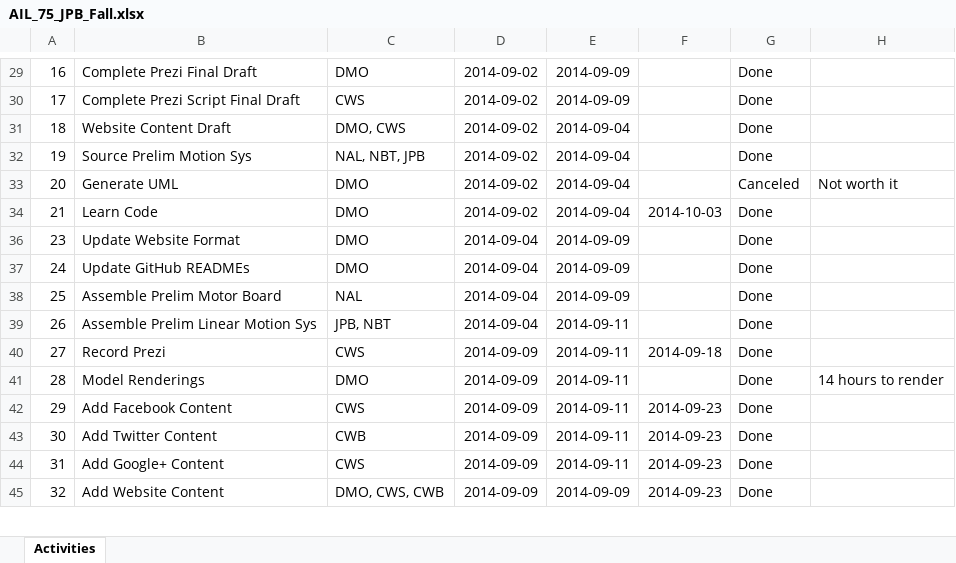
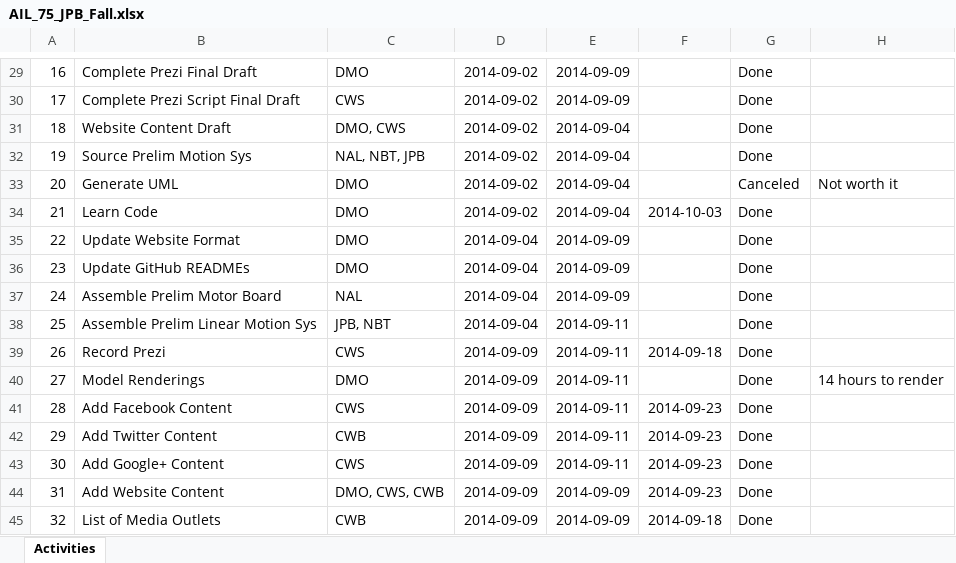
Before and after one commit to dan-olsen/SeniorDesign, an Excel workbook: Logistics/AIL_75_JPB_Fall.xlsx, sheet Activities, drawn as a sheet; only a part is shown, gaps mark what is left out; values as stored, in another font and other column widths than the file's, no borders; table styles not drawn; the diff covers the shown part only; the diff names each change by its address in the sheet, - before the commit and + after, or states it on an @@ line.

Commit message:
Remove empty row

```diff
--- a/Logistics/AIL_75_JPB_Fall.xlsx (sheet Activities)
+++ b/Logistics/AIL_75_JPB_Fall.xlsx (sheet Activities)
+row 35: 22 | Update Website Format | DMO | 2014-09-04 | 2014-09-09 |  | Done
-B36: Update Website Format
+B36: Update GitHub READMEs
-B37: Update GitHub READMEs
+B37: Assemble Prelim Motor Board
-C37: DMO
+C37: NAL
-B38: Assemble Prelim Motor Board
+B38: Assemble Prelim Linear Motion Sys
-C38: NAL
+C38: JPB, NBT
-E38: 2014-09-09
+E38: 2014-09-11
-B39: Assemble Prelim Linear Motion Sys
+B39: Record Prezi
-C39: JPB, NBT
+C39: CWS
-D39: 2014-09-04
+D39: 2014-09-09
-F39: (empty)
+F39: 2014-09-18
-B40: Record Prezi
+B40: Model Renderings
-C40: CWS
+C40: DMO
-F40: 2014-09-18
+F40: (empty)
-H40: (empty)
+H40: 14 hours to render
-B41: Model Renderings
+B41: Add Facebook Content
-C41: DMO
+C41: CWS
-F41: (empty)
+F41: 2014-09-23
-H41: 14 hours to render
+H41: (empty)
-B42: Add Facebook Content
+B42: Add Twitter Content
-C42: CWS
+C42: CWB
-B43: Add Twitter Content
+B43: Add Google+ Content
-C43: CWB
+C43: CWS
-B44: Add Google+ Content
+B44: Add Website Content
-C44: CWS
+C44: DMO, CWS, CWB
-E44: 2014-09-11
+E44: 2014-09-09
-B45: Add Website Content
+B45: List of Media Outlets
-C45: DMO, CWS, CWB
+C45: CWB
-F45: 2014-09-23
+F45: 2014-09-18
```
Also changed, not shown: 63 edited cells elsewhere in this sheet.
